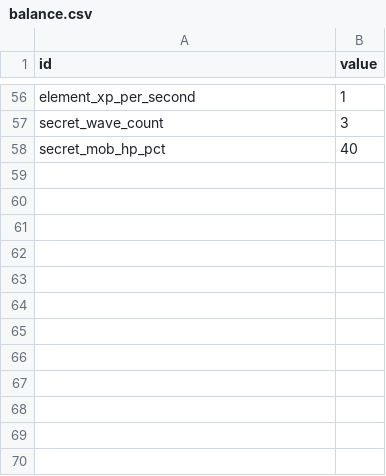
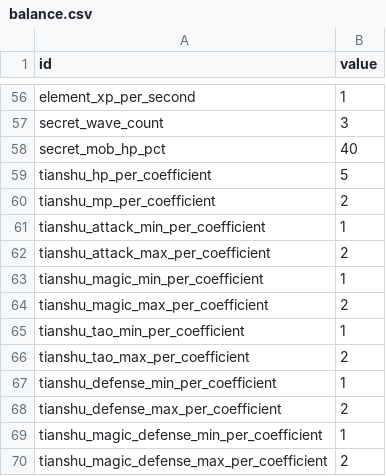
Before and after one commit to vxcnw/zan-lang, a CSV file: templates/game/legend/data/balance.csv, drawn as a sheet; only a part is shown, gaps mark what is left out; the diff names each change by its address in the sheet, - before the commit and + after, or states it on an @@ line.

Commit message:
feat(game): add tianshu inheritance progression

```diff
--- a/templates/game/legend/data/balance.csv
+++ b/templates/game/legend/data/balance.csv
+row 59: tianshu_hp_per_coefficient | 5
+row 60: tianshu_mp_per_coefficient | 2
+row 61: tianshu_attack_min_per_coefficient | 1
+row 62: tianshu_attack_max_per_coefficient | 2
+row 63: tianshu_magic_min_per_coefficient | 1
+row 64: tianshu_magic_max_per_coefficient | 2
+row 65: tianshu_tao_min_per_coefficient | 1
+row 66: tianshu_tao_max_per_coefficient | 2
+row 67: tianshu_defense_min_per_coefficient | 1
+row 68: tianshu_defense_max_per_coefficient | 2
+row 69: tianshu_magic_defense_min_per_coefficient | 1
+row 70: tianshu_magic_defense_max_per_coefficient | 2
```
Also changed, not shown: 7 other files.
